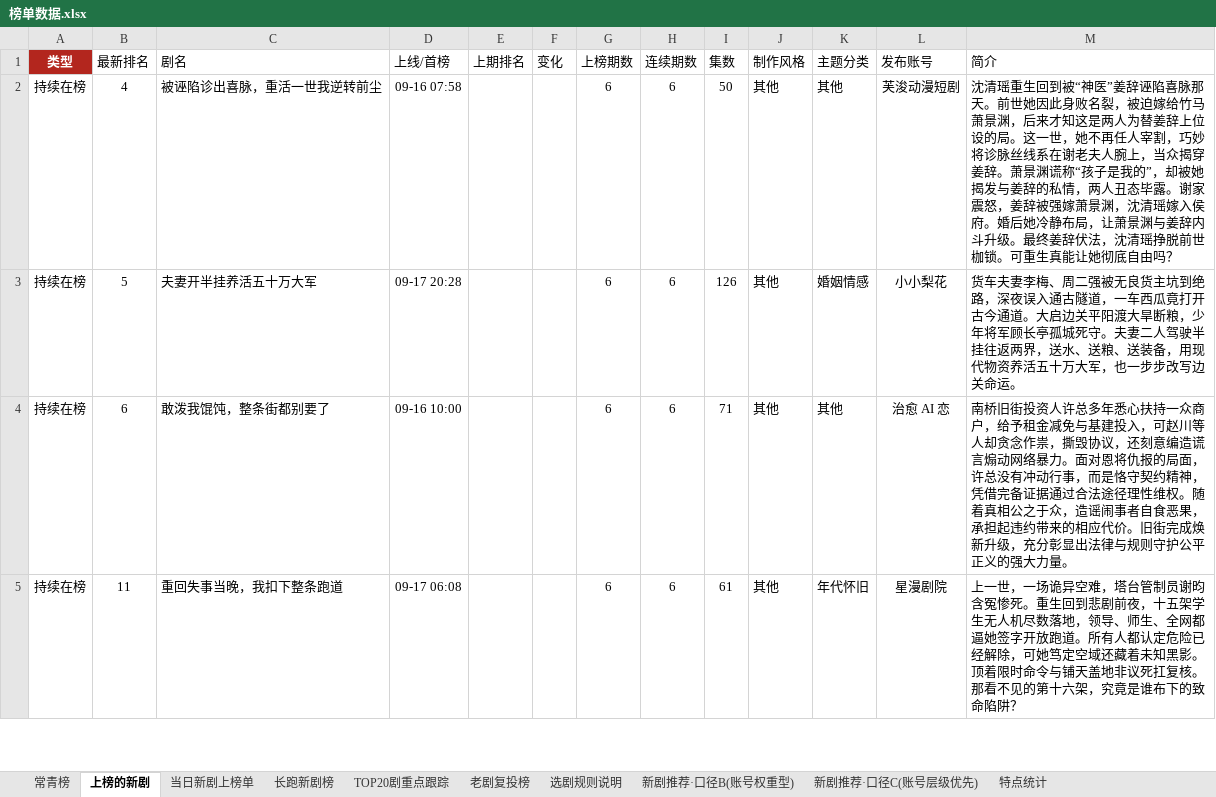
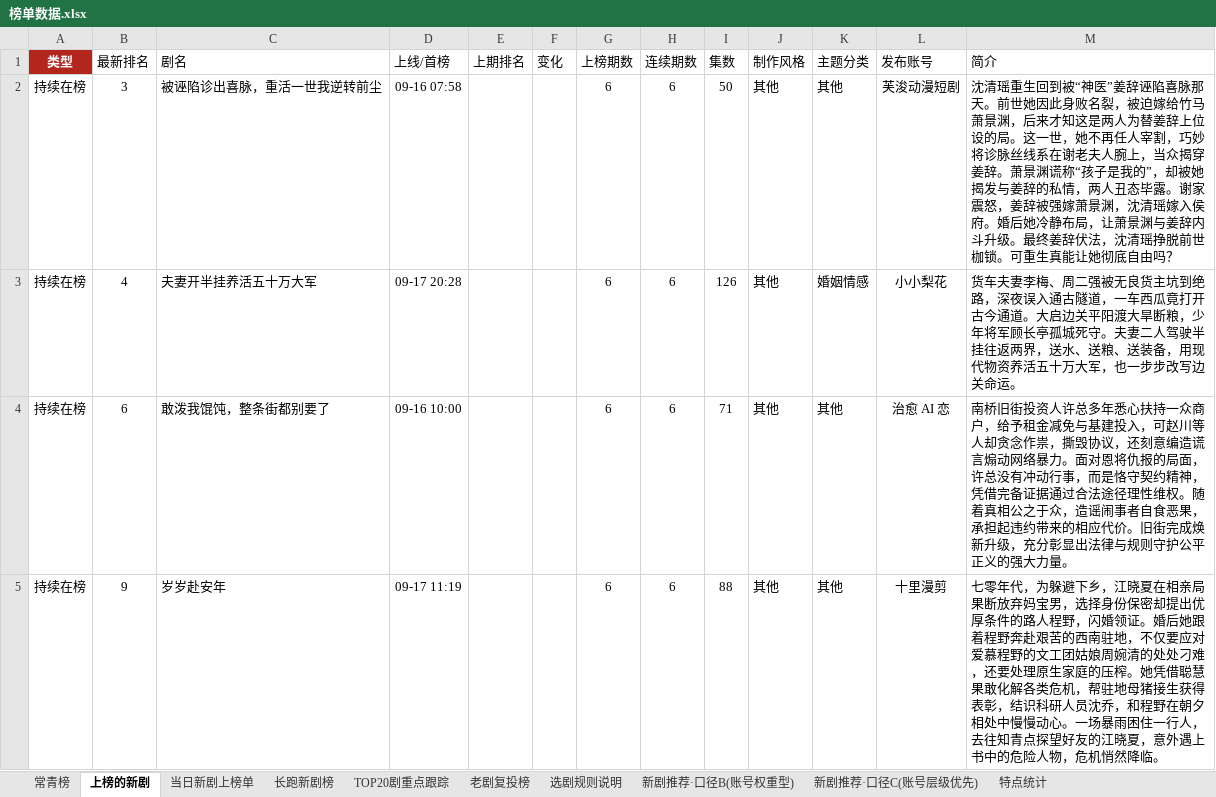
Before and after one commit to 2m247cdz9k-design/tomato-drama-rankings, an Excel workbook: 榜单数据.xlsx, sheet 上榜的新剧, drawn as a sheet; only a part is shown; values as stored, in another font and other column widths than the file's, no borders; the diff covers the shown part only; the diff names each change by its address in the sheet, - before the commit and + after, or states it on an @@ line.

```diff
--- a/榜单数据.xlsx (sheet 上榜的新剧)
+++ b/榜单数据.xlsx (sheet 上榜的新剧)
-B2 (最新排名): 4
+B2 (最新排名): 3
-B3 (最新排名): 5
+B3 (最新排名): 4
-B5 (最新排名): 11
+B5 (最新排名): 9
-C5 (剧名): 重回失事当晚，我扣下整条跑道
+C5 (剧名): 岁岁赴安年
-D5 (上线/首榜): 09-17 06:08
+D5 (上线/首榜): 09-17 11:19
-I5 (集数): 61
+I5 (集数): 88
-K5 (主题分类): 年代怀旧
+K5 (主题分类): 其他
-L5 (发布账号): 星漫剧院
+L5 (发布账号): 十里漫剪
-M5 (简介): 上一世，一场诡异空难，塔台管制员谢昀含冤惨死。重生回到悲剧前夜，十五架学生无人机尽数落地，领导、师生、全网都逼她签字开放跑道。所有人都认定危险已经解除，可她笃定空域还藏着未知黑影。顶着限时命令与铺天盖地非议死扛复核。那看不见的第十六架，究竟是谁布下的致命陷阱？
+M5 (简介): 七零年代，为躲避下乡，江晓夏在相亲局果断放弃妈宝男，选择身份保密却提出优厚条件的路人程野，闪婚领证。婚后她跟着程野奔赴艰苦的西南驻地，不仅要应对爱慕程野的文工团姑娘周婉清的处处刁难，还要处理原生家庭的压榨。她凭借聪慧果敢化解各类危机，帮驻地母猪接生获得表彰，结识科研人员沈乔，和程野在朝夕相处中慢慢动心。一场暴雨困住一行人，去往知青点探望好友的江晓夏，意外遇上书中的危险人物，危机悄然降临。
```
Also changed, not shown: 13 added rows, 18 removed rows and 67 edited cells elsewhere in this sheet, sheet TOP20剧重点跟踪, sheet 长跑新剧榜, sheet 特点统计, sheet 当日新剧上榜单, sheet 新剧推荐·口径C(账号层级优先), sheet 老剧复投榜, 2 more sheets, 2 other files.
